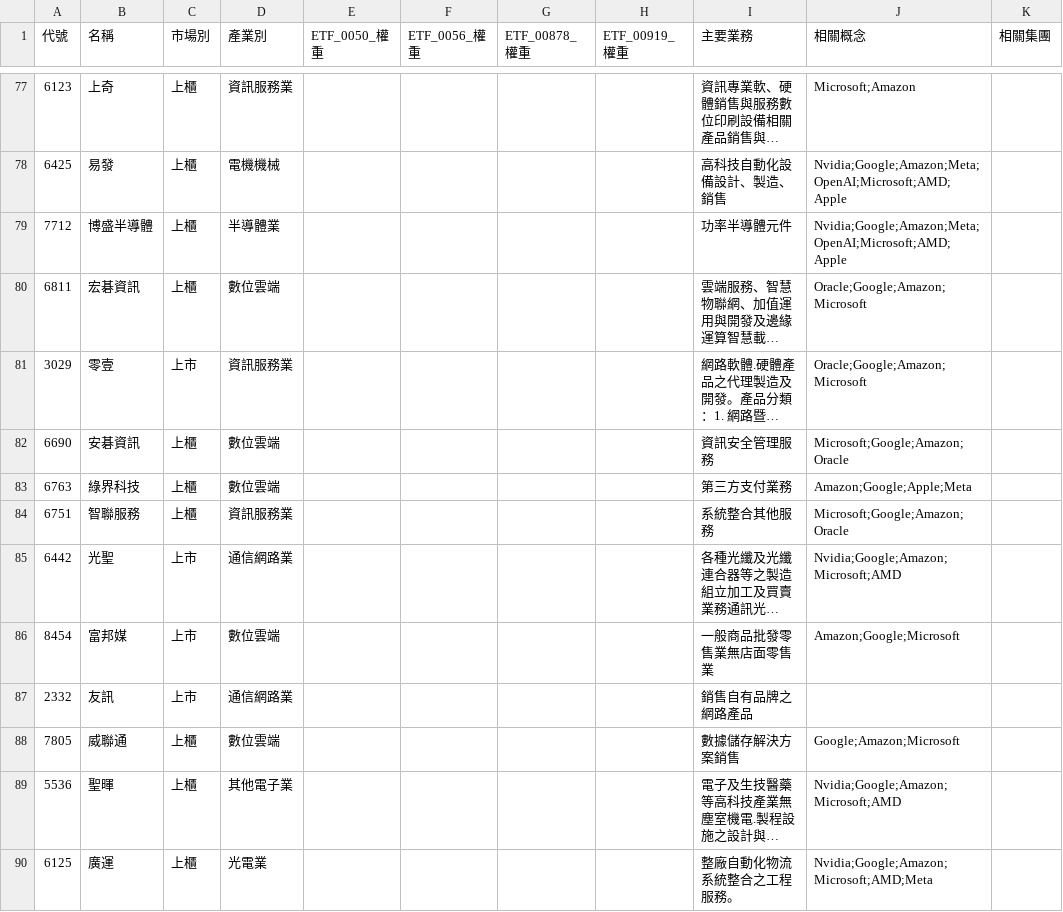
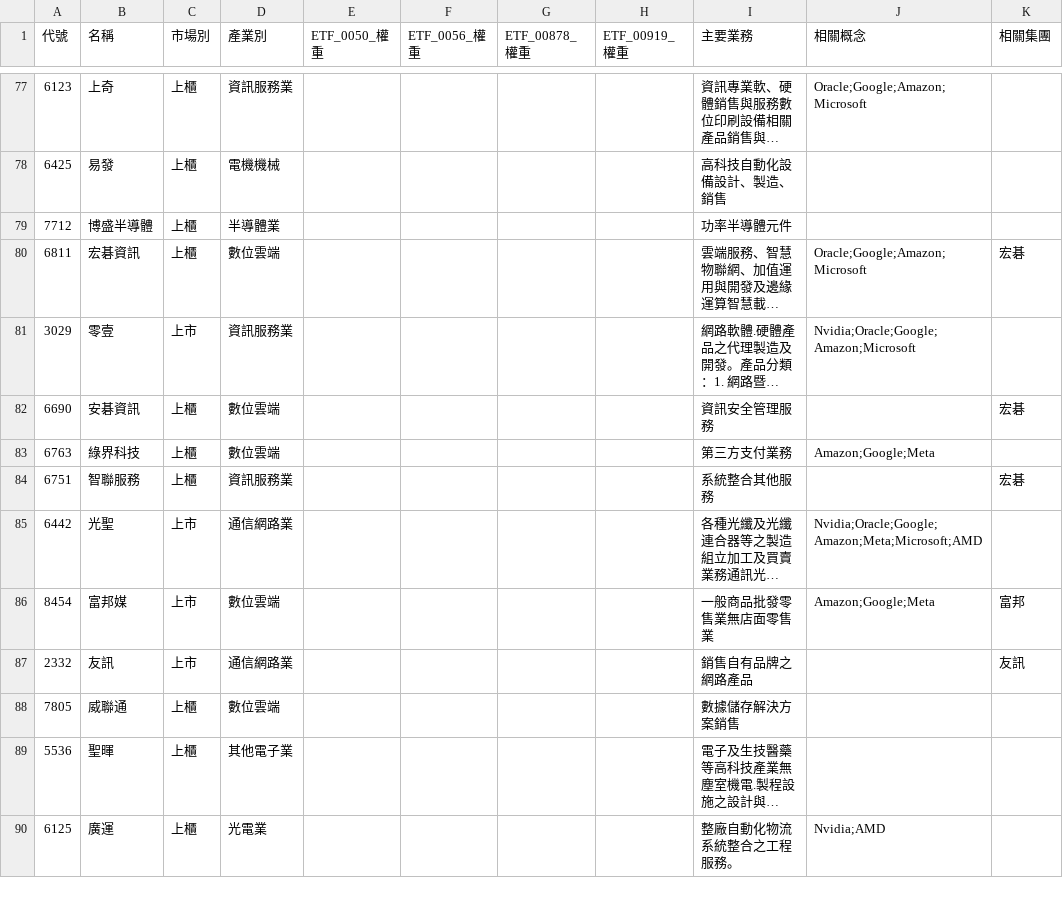
Before and after one commit to wenchiehlee-investment/Python-Actions.GoodInfo.CompanyInfo, a CSV file: raw_companyinfo.csv, drawn as a sheet; only a part is shown, gaps mark what is left out; long unchanged cells end in …; the diff covers the shown part only; the diff names each change by its address in the sheet, - before the commit and + after, or states it on an @@ line.

```diff
--- a/raw_companyinfo.csv
+++ b/raw_companyinfo.csv
-J77 (相關概念): Microsoft;Amazon
+J77 (相關概念): Oracle;Google;Amazon;Microsoft
-J78:J79 (相關概念): Nvidia;Google;Amazon;Meta;OpenAI;Microsoft;AMD;Apple
+J78:J79 (相關概念): (empty)
-K80 (相關集團): (empty)
+K80 (相關集團): 宏碁
-J81 (相關概念): Oracle;Google;Amazon;Microsoft
+J81 (相關概念): Nvidia;Oracle;Google;Amazon;Microsoft
-J82 (相關概念): Microsoft;Google;Amazon;Oracle
+J82 (相關概念): (empty)
-K82 (相關集團): (empty)
+K82 (相關集團): 宏碁
-J83 (相關概念): Amazon;Google;Apple;Meta
+J83 (相關概念): Amazon;Google;Meta
-J84 (相關概念): Microsoft;Google;Amazon;Oracle
+J84 (相關概念): (empty)
-K84 (相關集團): (empty)
+K84 (相關集團): 宏碁
-J85 (相關概念): Nvidia;Google;Amazon;Microsoft;AMD
+J85 (相關概念): Nvidia;Oracle;Google;Amazon;Meta;Microsoft;AMD
-J86 (相關概念): Amazon;Google;Microsoft
+J86 (相關概念): Amazon;Google;Meta
-K86 (相關集團): (empty)
+K86 (相關集團): 富邦
-K87 (相關集團): (empty)
+K87 (相關集團): 友訊
-J88 (相關概念): Google;Amazon;Microsoft
+J88 (相關概念): (empty)
-J89 (相關概念): Nvidia;Google;Amazon;Microsoft;AMD
+J89 (相關概念): (empty)
-J90 (相關概念): Nvidia;Google;Amazon;Microsoft;AMD;Meta
+J90 (相關概念): Nvidia;AMD
```
Also changed, not shown: 114 edited cells elsewhere in this file.
